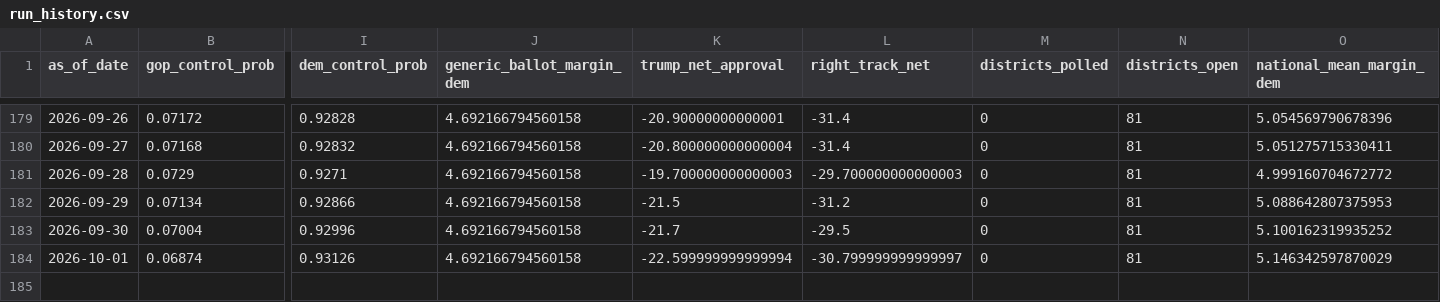
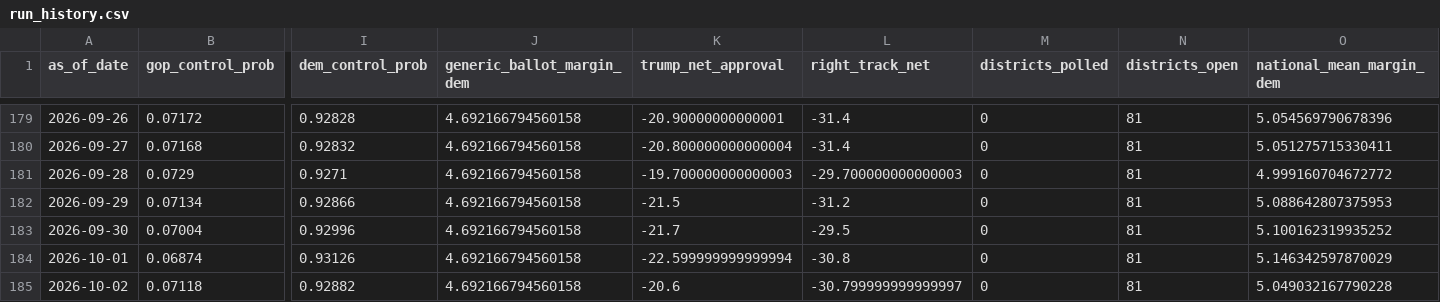
Before and after one commit to jaydendavisnc/election-forecast-2026, a CSV file: data/history/run_history.csv, drawn as a sheet; only a part is shown, gaps mark what is left out; rows hold the shown columns only; the diff names each change by its address in the sheet, - before the commit and + after, or states it on an @@ line.

```diff
--- a/data/history/run_history.csv
+++ b/data/history/run_history.csv
-L184 (right_track_net): -30.799999999999997
+L184 (right_track_net): -30.8
+row 185: 2026-10-02 | 0.07118 | 0.92882 | 4.692166794560158 | -20.6 | -30.799999999999997 | 0 | 81 | 5.049032167790228
```
Also changed, not shown: data/runtime/latest/district_forecast.csv, data/runtime/latest/district_priors.csv, 5 other files.
